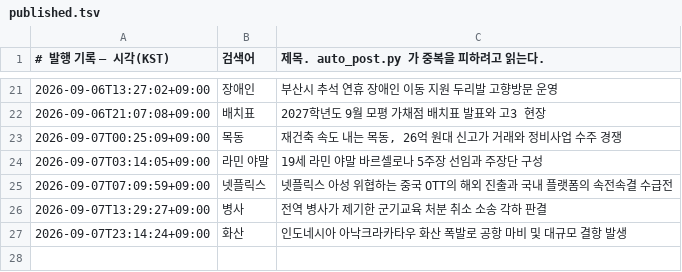
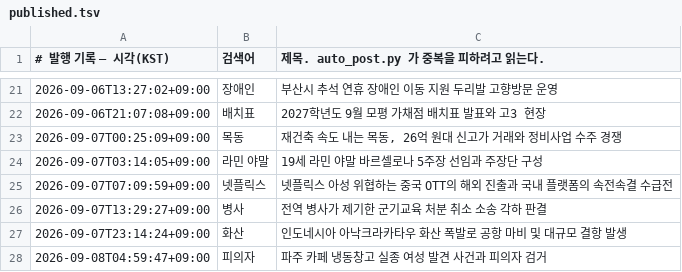
Before and after one commit to Justies83/JUSTIES, a TSV file: scripts/blogspot/state/published.tsv, drawn as a sheet; only a part is shown, gaps mark what is left out; the diff names each change by its address in the sheet, - before the commit and + after, or states it on an @@ line.

Commit message:
블로그 자동 발행 기록 [skip ci]

```diff
--- a/scripts/blogspot/state/published.tsv
+++ b/scripts/blogspot/state/published.tsv
+row 28: 2026-09-08T04:59:47+09:00 | 피의자 | 파주 카페 냉동창고 실종 여성 발견 사건과 피의자 검거
```
